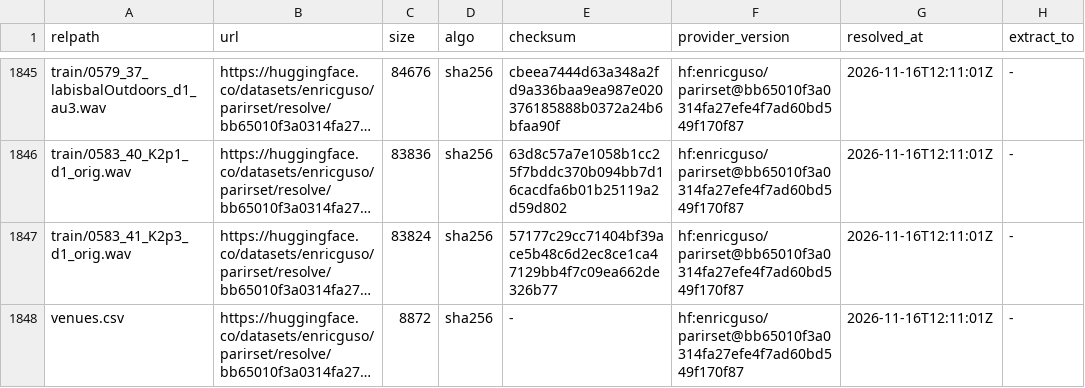
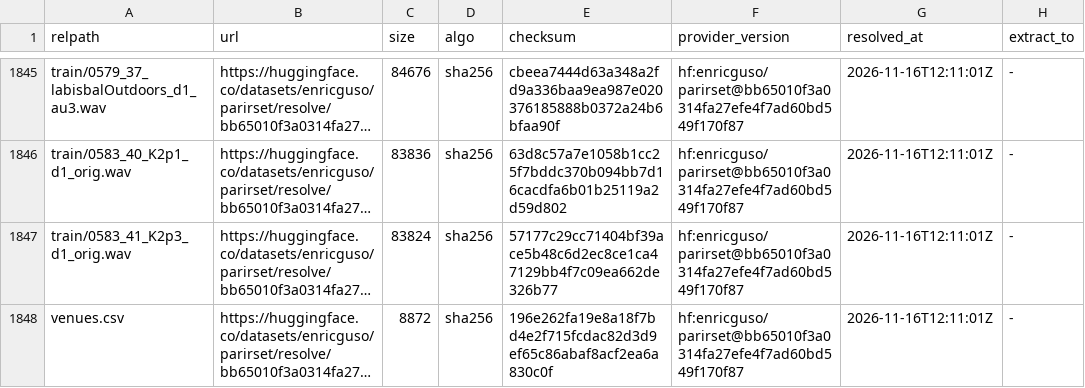
Before and after one commit to ilias-audio/rirdb, a TSV file: registry/parirset/downloads.tsv, drawn as a sheet; only a part is shown, gaps mark what is left out; long unchanged cells end in …; the diff names each change by its address in the sheet, - before the commit and + after, or states it on an @@ line.

```diff
--- a/registry/parirset/downloads.tsv
+++ b/registry/parirset/downloads.tsv
-E1848 (checksum): -
+E1848 (checksum): 196e262fa19e8a18f7bd4e2f715fcdac82d3d9ef65c86abaf8acf2ea6a830c0f
```
Also changed, not shown: registry/tugraz_speech_rirs/downloads.tsv, src/rirdb/columns.csv, 9 other files.
